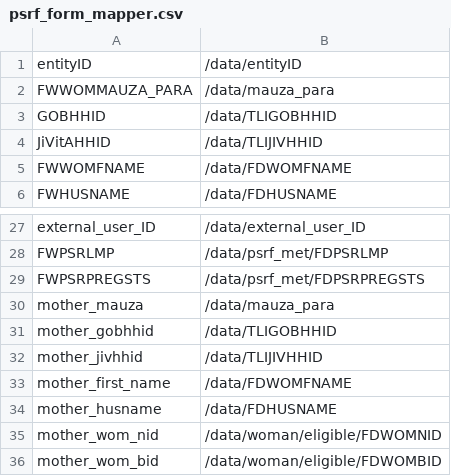
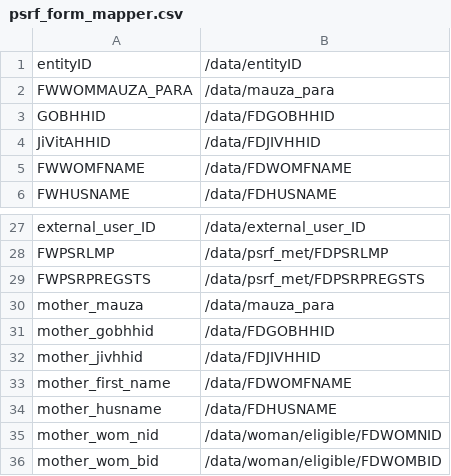
Before and after one commit to sohelsarder/opensrpadapter, a CSV file: src/main/resources/forms/psrf_form_mapper.csv, drawn as a sheet; only a part is shown, gaps mark what is left out.

Commit message:
Asif : Worked on PSRF mapper

```diff
--- a/src/main/resources/forms/psrf_form_mapper.csv
+++ b/src/main/resources/forms/psrf_form_mapper.csv
@@ -2,4 +2,4 @@ entityID, /data/entityID
 FWWOMMAUZA_PARA, /data/mauza_para
-GOBHHID, /data/TLIGOBHHID
-JiVitAHHID, /data/TLIJIVHHID
+GOBHHID, /data/FDGOBHHID
+JiVitAHHID, /data/FDJIVHHID
 FWWOMFNAME, /data/FDWOMFNAME
@@ -30,4 +30,4 @@ FWPSRPREGSTS, /data/psrf_met/FDPSRPREGSTS
 mother_mauza, /data/mauza_para
-mother_gobhhid, /data/TLIGOBHHID
-mother_jivhhid, /data/TLIJIVHHID
+mother_gobhhid, /data/FDGOBHHID
+mother_jivhhid, /data/FDJIVHHID
 mother_first_name, /data/FDWOMFNAME
```
Also changed, not shown: 1 other file.
